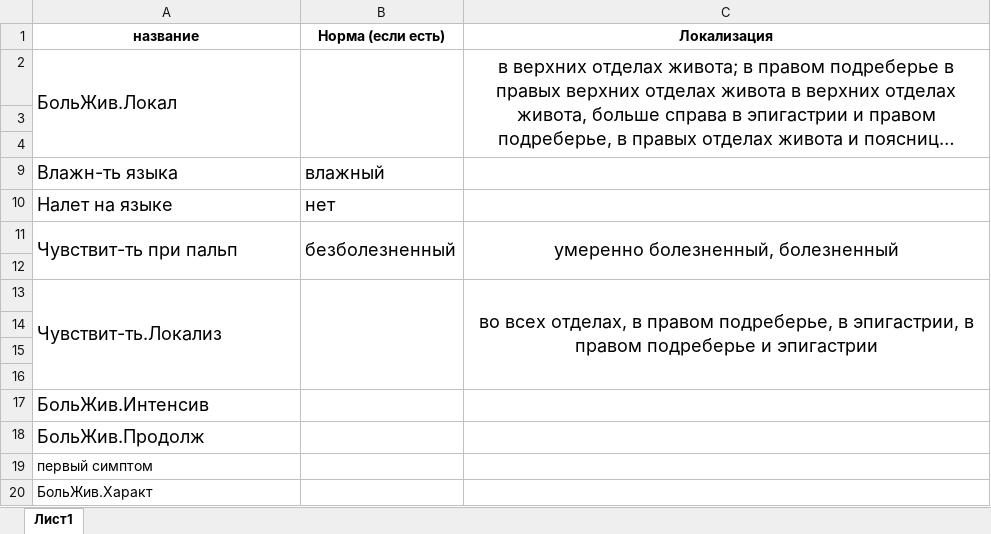
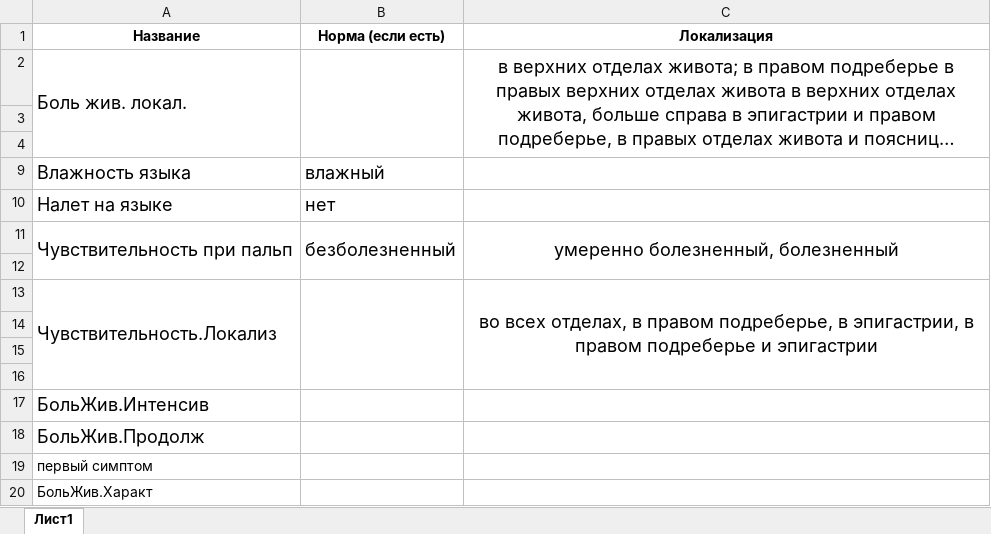
Before and after one commit to denwork-man/KnowledgeExtractor, an Excel workbook: DataSets/Таблица_К_имен_и_норм.xlsx, sheet Лист1, drawn as a sheet; long unchanged cells end in …; values as stored, in another font and other column widths than the file's, no borders; the diff names each change by its address in the sheet, - before the commit and + after, or states it on an @@ line.

```diff
--- a/DataSets/Таблица_К_имен_и_норм.xlsx (sheet Лист1)
+++ b/DataSets/Таблица_К_имен_и_норм.xlsx (sheet Лист1)
-A1: название
+A1: Название
-A2 (Название): БольЖив.Локал
+A2 (Название): Боль жив. локал.
-A9 (Название): Влажн-ть языка
+A9 (Название): Влажность языка
-A11 (Название): Чувствит-ть при пальп
+A11 (Название): Чувствительность при пальп
-A13 (Название): Чувствит-ть.Локализ
+A13 (Название): Чувствительность.Локализ
```
Also changed, not shown: DataSets/Пример_исх_данных_для_ВГУ.xlsx, DataSets/Таблица_В_временных_характеристик.xlsx, 8 other files.
